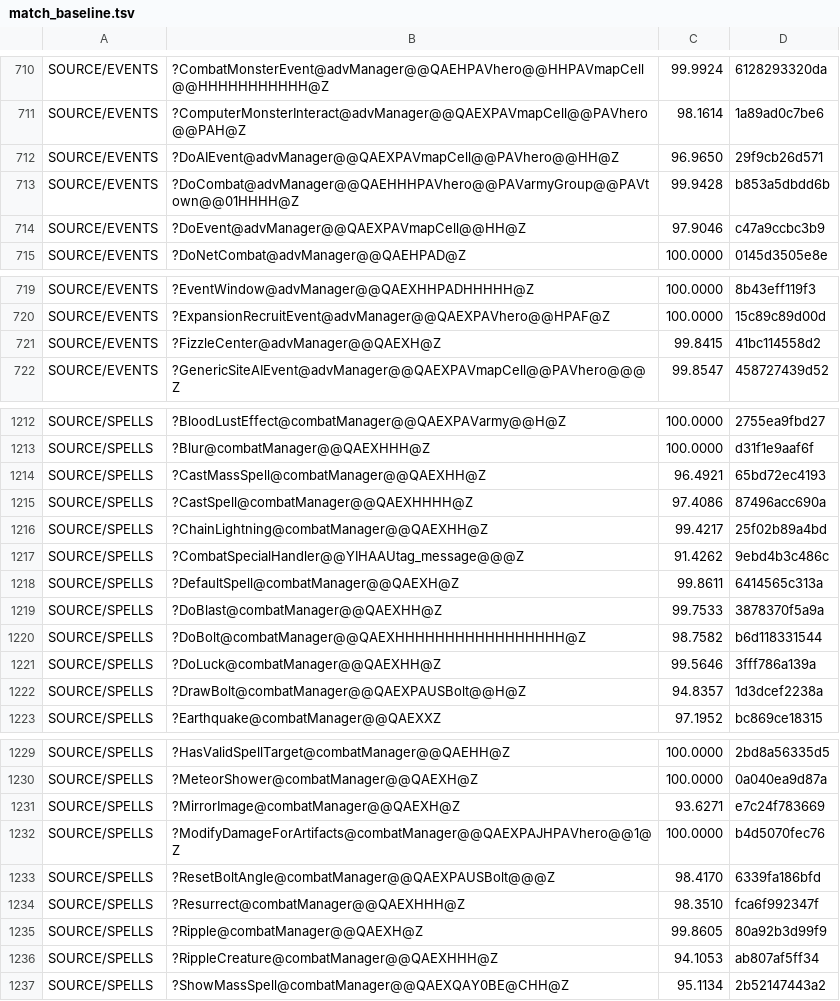
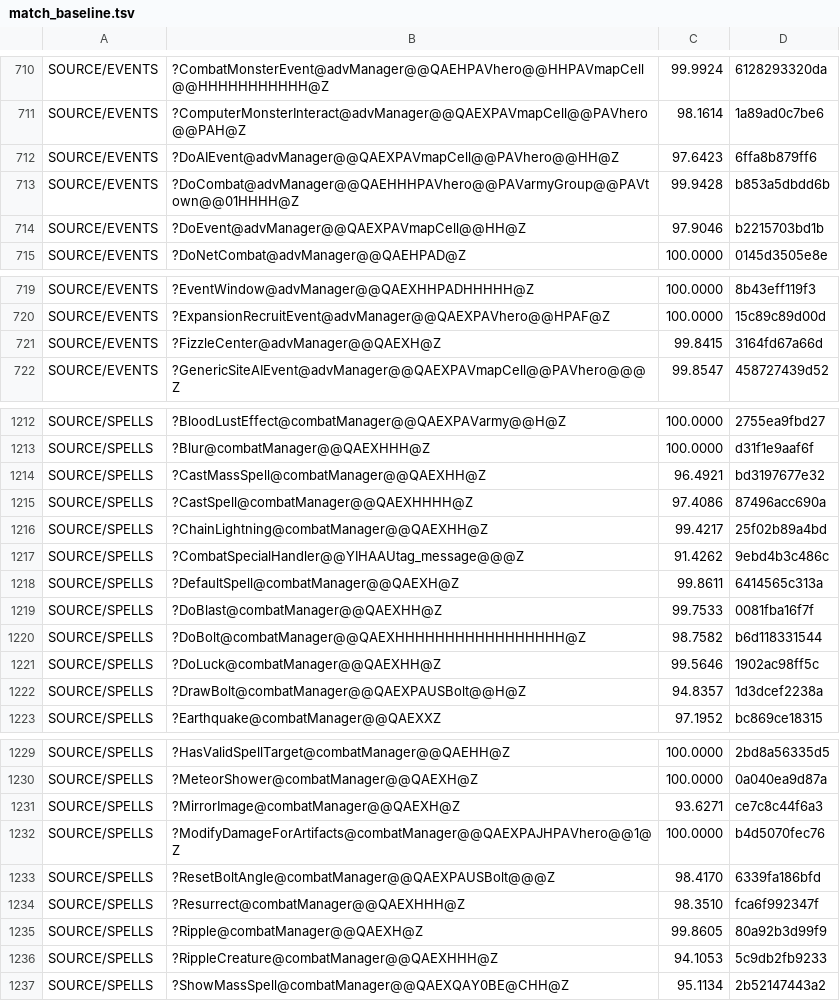
Before and after one commit to sushi-shi/homm2-decomp, a TSV file: config/match_baseline.tsv, drawn as a sheet; only a part is shown, gaps mark what is left out; the diff covers the shown part only.

```diff
--- a/config/match_baseline.tsv
+++ b/config/match_baseline.tsv
@@ -711,5 +711,5 @@ SOURCE/EVENTS	?CombatMonsterEvent@advManager@@QAEHPAVhero@@HHPAVmapCell@@HHHHHHH
 SOURCE/EVENTS	?ComputerMonsterInteract@advManager@@QAEXPAVmapCell@@PAVhero@@PAH@Z	98.1614	1a89ad0c7be6
-SOURCE/EVENTS	?DoAIEvent@advManager@@QAEXPAVmapCell@@PAVhero@@HH@Z	96.9650	29f9cb26d571
+SOURCE/EVENTS	?DoAIEvent@advManager@@QAEXPAVmapCell@@PAVhero@@HH@Z	97.6423	6ffa8b879ff6
 SOURCE/EVENTS	?DoCombat@advManager@@QAEHHHPAVhero@@PAVarmyGroup@@PAVtown@@01HHHH@Z	99.9428	b853a5dbdd6b
-SOURCE/EVENTS	?DoEvent@advManager@@QAEXPAVmapCell@@HH@Z	97.9046	c47a9ccbc3b9
+SOURCE/EVENTS	?DoEvent@advManager@@QAEXPAVmapCell@@HH@Z	97.9046	b2215703bd1b
 SOURCE/EVENTS	?DoNetCombat@advManager@@QAEHPAD@Z	100.0000	0145d3505e8e
@@ -720,3 +720,3 @@ SOURCE/EVENTS	?EventWindow@advManager@@QAEXHHPADHHHHH@Z	100.0000	8b43eff119f3
 SOURCE/EVENTS	?ExpansionRecruitEvent@advManager@@QAEXPAVhero@@HPAF@Z	100.0000	15c89c89d00d
-SOURCE/EVENTS	?FizzleCenter@advManager@@QAEXH@Z	99.8415	41bc114558d2
+SOURCE/EVENTS	?FizzleCenter@advManager@@QAEXH@Z	99.8415	3164fd67a66d
 SOURCE/EVENTS	?GenericSiteAIEvent@advManager@@QAEXPAVmapCell@@PAVhero@@@Z	99.8547	458727439d52
@@ -1213,3 +1213,3 @@ SOURCE/SPELLS	?BloodLustEffect@combatManager@@QAEXPAVarmy@@H@Z	100.0000	2755ea9f
 SOURCE/SPELLS	?Blur@combatManager@@QAEXHHH@Z	100.0000	d31f1e9aaf6f
-SOURCE/SPELLS	?CastMassSpell@combatManager@@QAEXHH@Z	96.4921	65bd72ec4193
+SOURCE/SPELLS	?CastMassSpell@combatManager@@QAEXHH@Z	96.4921	bd3197677e32
 SOURCE/SPELLS	?CastSpell@combatManager@@QAEXHHHH@Z	97.4086	87496acc690a
@@ -1218,5 +1218,5 @@ SOURCE/SPELLS	?CombatSpecialHandler@@YIHAAUtag_message@@@Z	91.4262	9ebd4b3c486c
 SOURCE/SPELLS	?DefaultSpell@combatManager@@QAEXH@Z	99.8611	6414565c313a
-SOURCE/SPELLS	?DoBlast@combatManager@@QAEXHH@Z	99.7533	3878370f5a9a
+SOURCE/SPELLS	?DoBlast@combatManager@@QAEXHH@Z	99.7533	0081fba16f7f
 SOURCE/SPELLS	?DoBolt@combatManager@@QAEXHHHHHHHHHHHHHHHHH@Z	98.7582	b6d118331544
-SOURCE/SPELLS	?DoLuck@combatManager@@QAEXHH@Z	99.5646	3fff786a139a
+SOURCE/SPELLS	?DoLuck@combatManager@@QAEXHH@Z	99.5646	1902ac98ff5c
 SOURCE/SPELLS	?DrawBolt@combatManager@@QAEXPAUSBolt@@H@Z	94.8357	1d3dcef2238a
@@ -1230,3 +1230,3 @@ SOURCE/SPELLS	?HasValidSpellTarget@combatManager@@QAEHH@Z	100.0000	2bd8a56335d5
 SOURCE/SPELLS	?MeteorShower@combatManager@@QAEXH@Z	100.0000	0a040ea9d87a
-SOURCE/SPELLS	?MirrorImage@combatManager@@QAEXH@Z	93.6271	e7c24f783669
+SOURCE/SPELLS	?MirrorImage@combatManager@@QAEXH@Z	93.6271	ce7c8c44f6a3
 SOURCE/SPELLS	?ModifyDamageForArtifacts@combatManager@@QAEXPAJHPAVhero@@1@Z	100.0000	b4d5070fec76
@@ -1235,3 +1235,3 @@ SOURCE/SPELLS	?Resurrect@combatManager@@QAEXHHH@Z	98.3510	fca6f992347f
 SOURCE/SPELLS	?Ripple@combatManager@@QAEXH@Z	99.8605	80a92b3d99f9
-SOURCE/SPELLS	?RippleCreature@combatManager@@QAEXHHH@Z	94.1053	ab807af5ff34
+SOURCE/SPELLS	?RippleCreature@combatManager@@QAEXHHH@Z	94.1053	5c9db2fb9233
 SOURCE/SPELLS	?ShowMassSpell@combatManager@@QAEXQAY0BE@CHH@Z	95.1134	2b52147443a2
```
Also changed, not shown: 1 edited cell elsewhere in this file, 11 other files.
